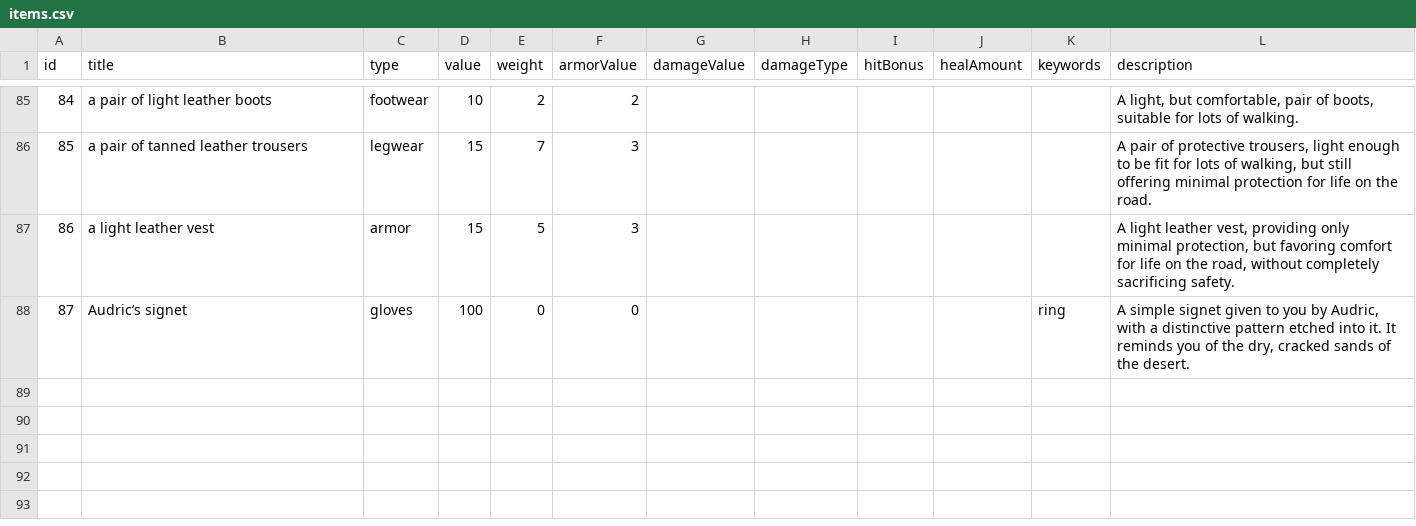
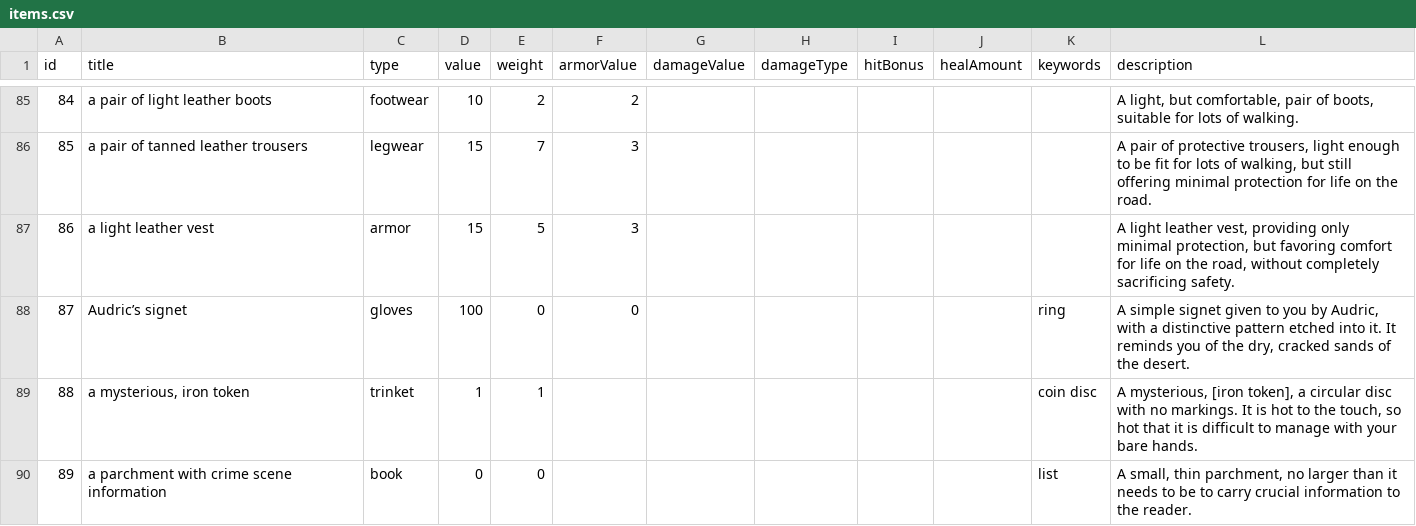
Before and after one commit to StevenKitzes/threadbare-mud, a CSV file: src/socket-server/items/items.csv, drawn as a sheet; only a part is shown, gaps mark what is left out; the diff names each change by its address in the sheet, - before the commit and + after, or states it on an @@ line.

```diff
--- a/src/socket-server/items/items.csv
+++ b/src/socket-server/items/items.csv
+row 89: 88 | a mysterious, iron token | trinket | 1 | 1 |  |  |  |  |  | coin disc | A mysterious, [iron token], a circular disc with no markings. It is hot to the touch, so hot that it is difficult to manage with your bare hands.
+row 90: 89 | a parchment with crime scene information | book | 0 | 0 |  |  |  |  |  | list | A small, thin parchment, no larger than it needs to be to carry crucial information to the reader.
```
Also changed, not shown: src/socket-server/npcs/npcs.csv, 15 other files.
